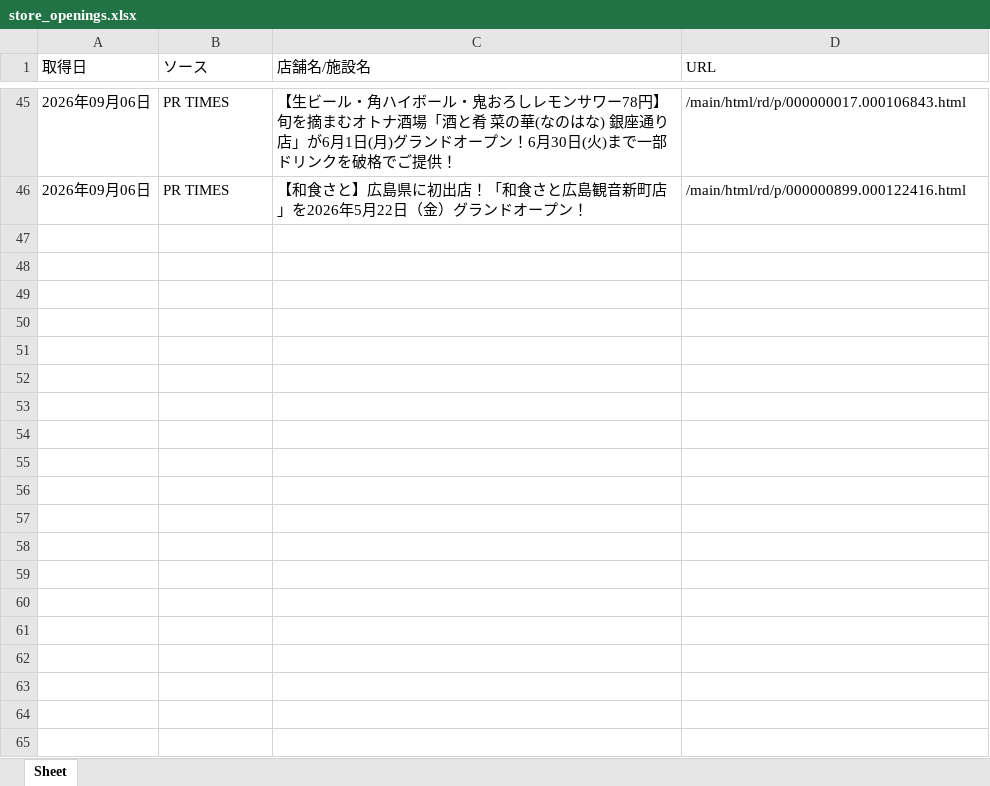
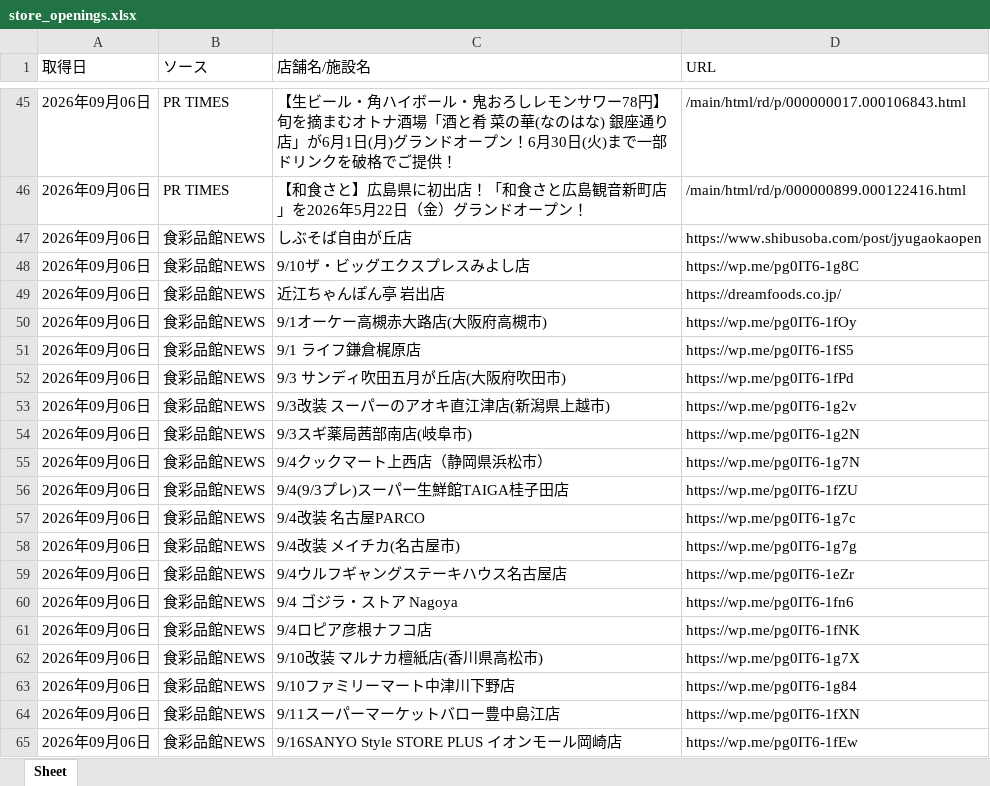
Before and after one commit to yujichan1-hub/prtimes-collector2, an Excel workbook: data/store_openings.xlsx, sheet Sheet, drawn as a sheet; only a part is shown, gaps mark what is left out; values as stored, in another font and other column widths than the file's, no borders; the diff covers the shown part only; the diff names each change by its address in the sheet, - before the commit and + after, or states it on an @@ line.

```diff
--- a/data/store_openings.xlsx (sheet Sheet)
+++ b/data/store_openings.xlsx (sheet Sheet)
+row 47: 2026年09月06日 | 食彩品館NEWS | しぶそば自由が丘店 | https://www.shibusoba.com/post/jyugaokaopen
+row 48: 2026年09月06日 | 食彩品館NEWS | 9/10ザ・ビッグエクスプレスみよし店 | https://wp.me/pg0IT6-1g8C
+row 49: 2026年09月06日 | 食彩品館NEWS | 近江ちゃんぽん亭 岩出店 | https://dreamfoods.co.jp/
+row 50: 2026年09月06日 | 食彩品館NEWS | 9/1オーケー高槻赤大路店(大阪府高槻市) | https://wp.me/pg0IT6-1fOy
+row 51: 2026年09月06日 | 食彩品館NEWS | 9/1 ライフ鎌倉梶原店 | https://wp.me/pg0IT6-1fS5
+row 52: 2026年09月06日 | 食彩品館NEWS | 9/3 サンディ吹田五月が丘店(大阪府吹田市) | https://wp.me/pg0IT6-1fPd
+row 53: 2026年09月06日 | 食彩品館NEWS | 9/3改装 スーパーのアオキ直江津店(新潟県上越市) | https://wp.me/pg0IT6-1g2v
+row 54: 2026年09月06日 | 食彩品館NEWS | 9/3スギ薬局茜部南店(岐阜市) | https://wp.me/pg0IT6-1g2N
+row 55: 2026年09月06日 | 食彩品館NEWS | 9/4クックマート上西店（静岡県浜松市） | https://wp.me/pg0IT6-1g7N
+row 56: 2026年09月06日 | 食彩品館NEWS | 9/4(9/3プレ)スーパー生鮮館TAIGA桂子田店 | https://wp.me/pg0IT6-1fZU
+row 57: 2026年09月06日 | 食彩品館NEWS | 9/4改装 名古屋PARCO | https://wp.me/pg0IT6-1g7c
+row 58: 2026年09月06日 | 食彩品館NEWS | 9/4改装 メイチカ(名古屋市) | https://wp.me/pg0IT6-1g7g
+row 59: 2026年09月06日 | 食彩品館NEWS | 9/4ウルフギャングステーキハウス名古屋店 | https://wp.me/pg0IT6-1eZr
+row 60: 2026年09月06日 | 食彩品館NEWS | 9/4 ゴジラ・ストア Nagoya | https://wp.me/pg0IT6-1fn6
+row 61: 2026年09月06日 | 食彩品館NEWS | 9/4ロピア彦根ナフコ店 | https://wp.me/pg0IT6-1fNK
+row 62: 2026年09月06日 | 食彩品館NEWS | 9/10改装 マルナカ檀紙店(香川県高松市) | https://wp.me/pg0IT6-1g7X
+row 63: 2026年09月06日 | 食彩品館NEWS | 9/10ファミリーマート中津川下野店 | https://wp.me/pg0IT6-1g84
+row 64: 2026年09月06日 | 食彩品館NEWS | 9/11スーパーマーケットバロー豊中島江店 | https://wp.me/pg0IT6-1fXN
+row 65: 2026年09月06日 | 食彩品館NEWS | 9/16SANYO Style STORE PLUS イオンモール岡崎店 | https://wp.me/pg0IT6-1fEw
```
Also changed, not shown: 26 added rows elsewhere in this sheet, 1 other file.
